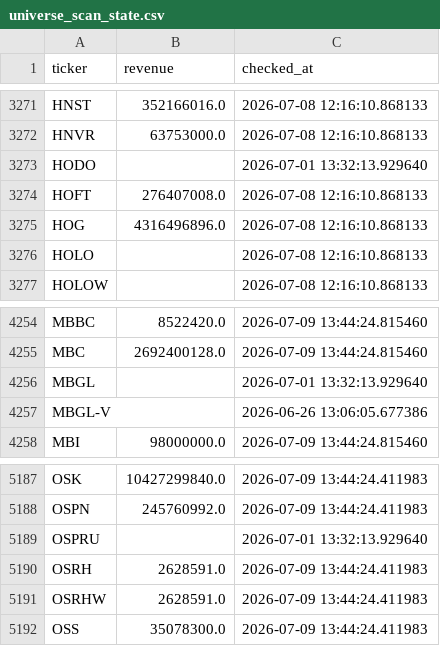
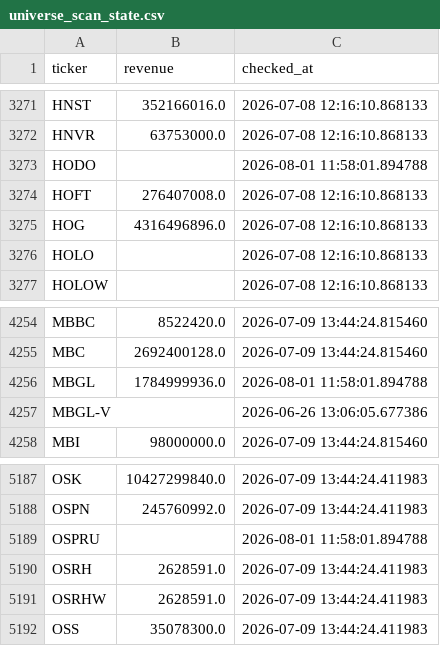
Before and after one commit to Amit33-design/Amit33-network-design, a CSV file: screener/universe_scan_state.csv, drawn as a sheet; only a part is shown, gaps mark what is left out; the diff covers the shown part only.

```diff
--- a/screener/universe_scan_state.csv
+++ b/screener/universe_scan_state.csv
@@ -3272,3 +3272,3 @@ HNST,352166016.0,2026-07-08 12:16:10.868133
 HNVR,63753000.0,2026-07-08 12:16:10.868133
-HODO,,2026-07-01 13:32:13.929640
+HODO,,2026-08-01 11:58:01.894788
 HOFT,276407008.0,2026-07-08 12:16:10.868133
@@ -4255,3 +4255,3 @@ MBBC,8522420.0,2026-07-09 13:44:24.815460
 MBC,2692400128.0,2026-07-09 13:44:24.815460
-MBGL,,2026-07-01 13:32:13.929640
+MBGL,1784999936.0,2026-08-01 11:58:01.894788
 MBGL-V,,2026-06-26 13:06:05.677386
@@ -5188,3 +5188,3 @@ OSK,10427299840.0,2026-07-09 13:44:24.411983
 OSPN,245760992.0,2026-07-09 13:44:24.411983
-OSPRU,,2026-07-01 13:32:13.929640
+OSPRU,,2026-08-01 11:58:01.894788
 OSRH,2628591.0,2026-07-09 13:44:24.411983
```
Also changed, not shown: 12 edited cells elsewhere in this file, screener/universe_1b_revenue.csv.
